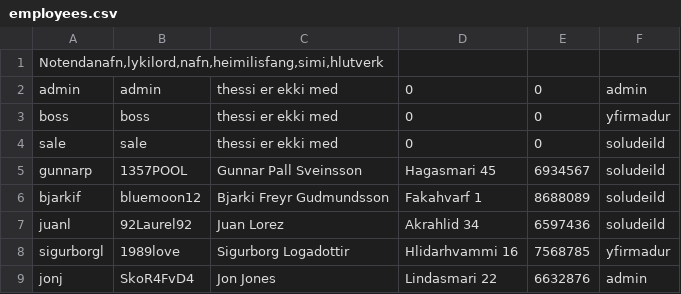
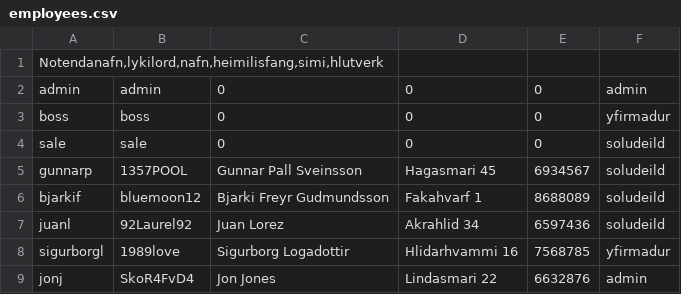
Before and after one commit to Aunnsteinsson/carrental, a CSV file: data/employees.csv, drawn as a sheet.

Commit message:
login bill commentaður út og employees.csv breytt

```diff
--- a/data/employees.csv
+++ b/data/employees.csv
@@ -1,5 +1,5 @@
 "Notendanafn,lykilord,nafn,heimilisfang,simi,hlutverk"
-admin,admin, thessi er ekki med,0,0,admin
-boss,boss, thessi er ekki med,0,0,yfirmadur
-sale,sale, thessi er ekki med,0,0,soludeild
+admin,admin,0,0,0,admin
+boss,boss,0,0,0,yfirmadur
+sale,sale,0,0,0,soludeild
 gunnarp,1357POOL,Gunnar Pall Sveinsson,Hagasmari 45,6934567,soludeild
```
Also changed, not shown: 1 other file.
